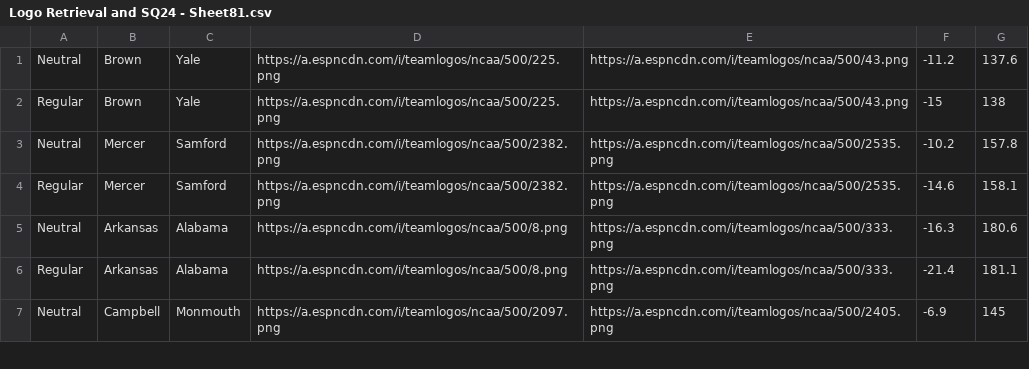
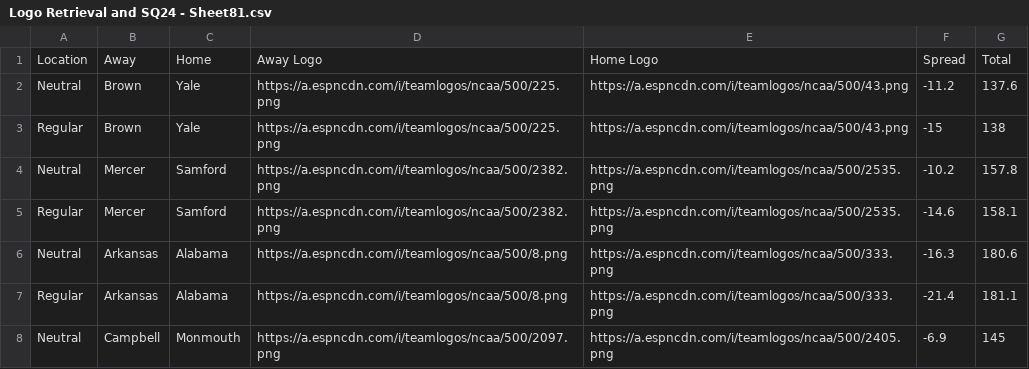
Before and after one commit to UtterLocks/UtterLocks.git.io, a CSV file: Logo Retrieval and SQ24 - Sheet81.csv, drawn as a sheet; only a part is shown.

Commit message:
Update Logo Retrieval and SQ24 - Sheet81.csv

```diff
--- a/Logo Retrieval and SQ24 - Sheet81.csv
+++ b/Logo Retrieval and SQ24 - Sheet81.csv
@@ -1 +1,2 @@
+Location,Away,Home,Away Logo,Home Logo,Spread,Total
 Neutral,Brown,Yale,https://a.espncdn.com/i/teamlogos/ncaa/500/225.png,https://a.espncdn.com/i/teamlogos/ncaa/500/43.png,-11.2,137.6
```
